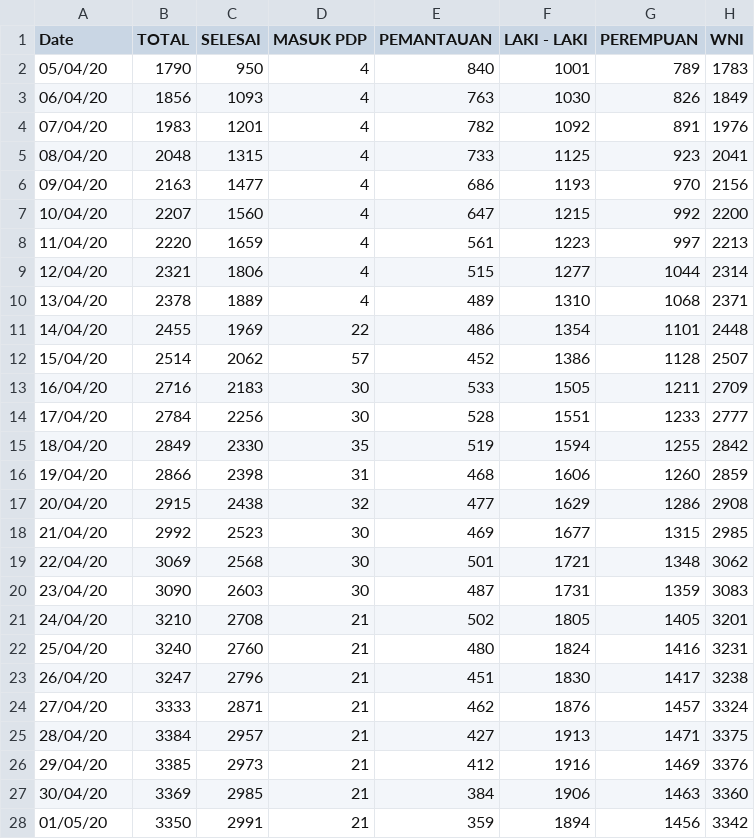
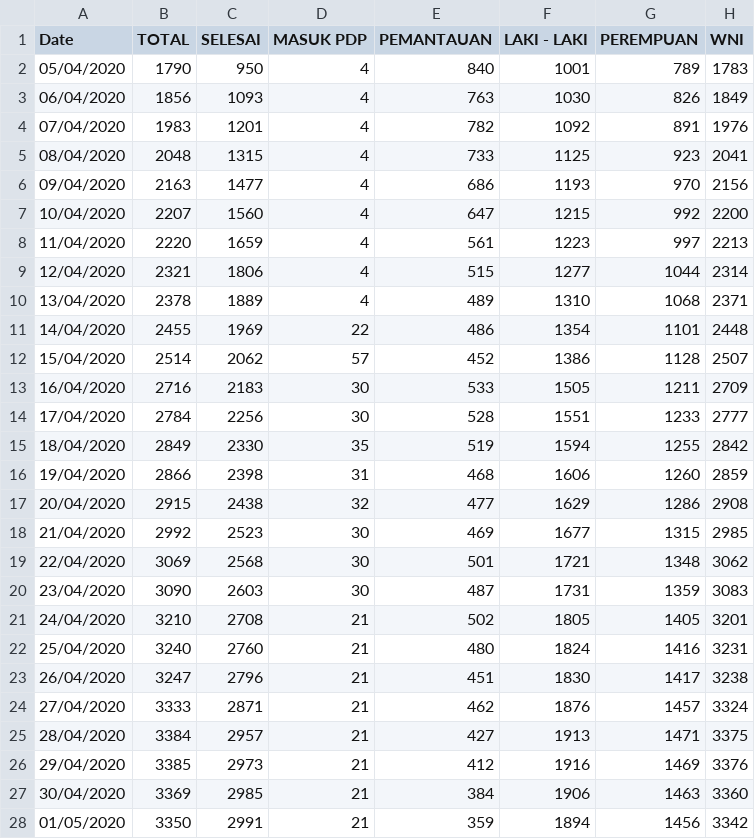
Before and after one commit to afahmip/covid-dashboard, a CSV file: src/data/ODP.csv, drawn as a sheet; only a part is shown; the diff covers the shown part only; the diff names each change by its address in the sheet, - before the commit and + after, or states it on an @@ line.

Commit message:
change date formatting

```diff
--- a/src/data/ODP.csv
+++ b/src/data/ODP.csv
-A2 (Date): 05/04/20
+A2 (Date): 05/04/2020
-A3 (Date): 06/04/20
+A3 (Date): 06/04/2020
-A4 (Date): 07/04/20
+A4 (Date): 07/04/2020
-A5 (Date): 08/04/20
+A5 (Date): 08/04/2020
-A6 (Date): 09/04/20
+A6 (Date): 09/04/2020
-A7 (Date): 10/04/20
+A7 (Date): 10/04/2020
-A8 (Date): 11/04/20
+A8 (Date): 11/04/2020
-A9 (Date): 12/04/20
+A9 (Date): 12/04/2020
-A10 (Date): 13/04/20
+A10 (Date): 13/04/2020
-A11 (Date): 14/04/20
+A11 (Date): 14/04/2020
-A12 (Date): 15/04/20
+A12 (Date): 15/04/2020
-A13 (Date): 16/04/20
+A13 (Date): 16/04/2020
-A14 (Date): 17/04/20
+A14 (Date): 17/04/2020
-A15 (Date): 18/04/20
+A15 (Date): 18/04/2020
-A16 (Date): 19/04/20
+A16 (Date): 19/04/2020
-A17 (Date): 20/04/20
+A17 (Date): 20/04/2020
-A18 (Date): 21/04/20
+A18 (Date): 21/04/2020
-A19 (Date): 22/04/20
+A19 (Date): 22/04/2020
-A20 (Date): 23/04/20
+A20 (Date): 23/04/2020
-A21 (Date): 24/04/20
+A21 (Date): 24/04/2020
-A22 (Date): 25/04/20
+A22 (Date): 25/04/2020
-A23 (Date): 26/04/20
+A23 (Date): 26/04/2020
-A24 (Date): 27/04/20
+A24 (Date): 27/04/2020
-A25 (Date): 28/04/20
+A25 (Date): 28/04/2020
-A26 (Date): 29/04/20
+A26 (Date): 29/04/2020
-A27 (Date): 30/04/20
+A27 (Date): 30/04/2020
-A28 (Date): 01/05/20
+A28 (Date): 01/05/2020
```
Also changed, not shown: 2 edited cells elsewhere in this file, 20 other files.
